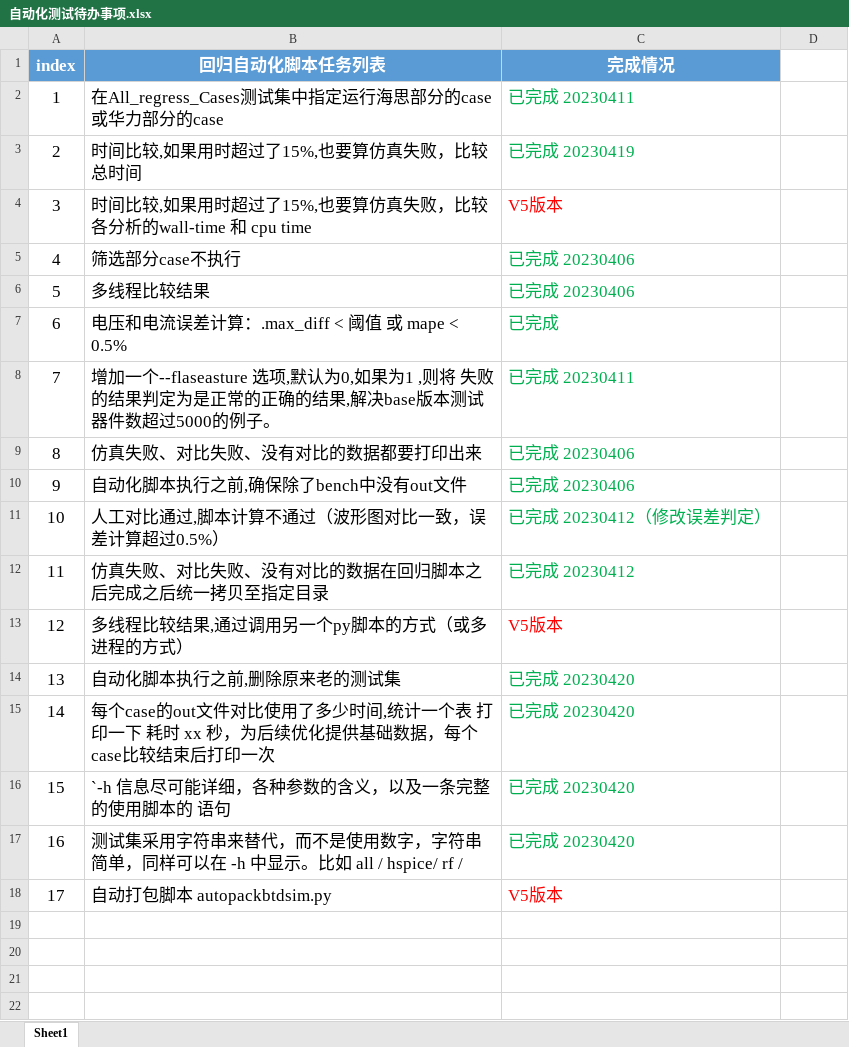
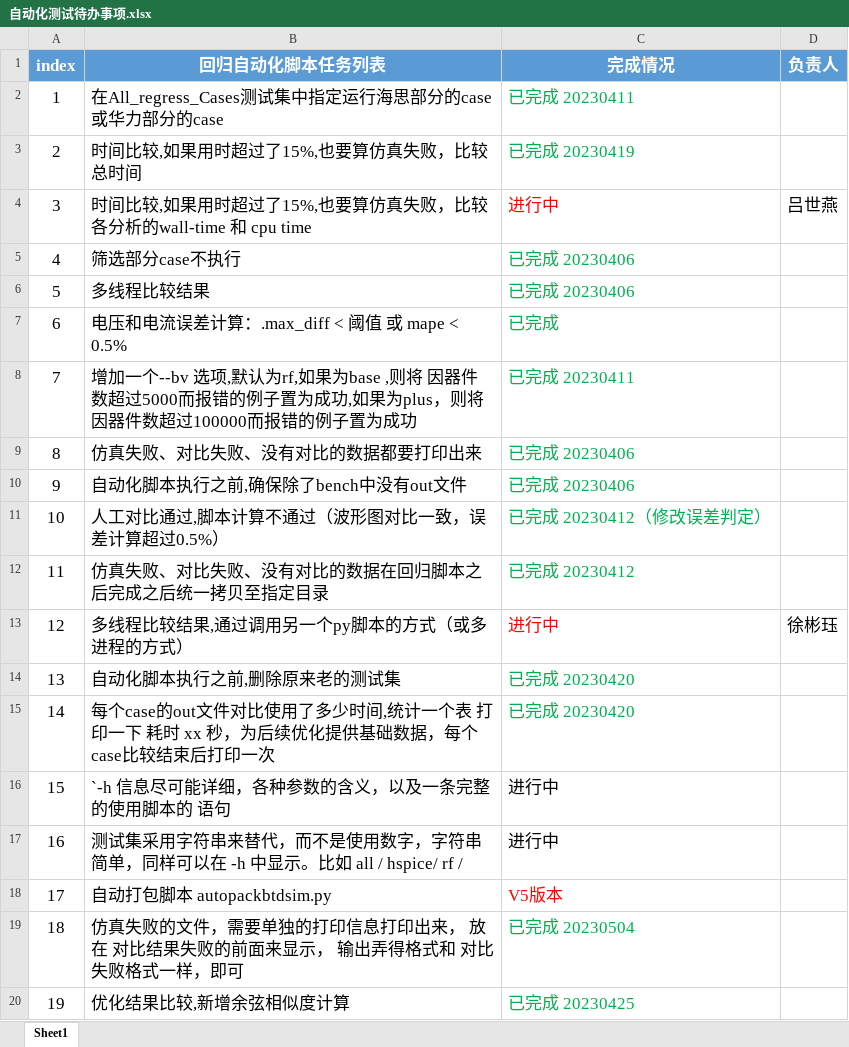
Before and after one commit to Lamborghini1709/AUTOTestProject, an Excel workbook: AutoTestV4/自动化测试待办事项.xlsx, sheet Sheet1, drawn as a sheet; values as stored, in another font and other column widths than the file's, no borders; charts and pictures not drawn; the diff names each change by its address in the sheet, - before the commit and + after, or states it on an @@ line.

Commit message:
1.修改最终输出格式；2.新增对比时间打印；3.新增余弦相似度计算

```diff
--- a/AutoTestV4/自动化测试待办事项.xlsx (sheet Sheet1)
+++ b/AutoTestV4/自动化测试待办事项.xlsx (sheet Sheet1)
-D1: (empty)
+D1: 负责人
-D1 fill: none
+D1 fill: #5B9BD5
-C4 (完成情况): V5版本
+C4 (完成情况): 进行中
-D4 (负责人): (empty)
+D4 (负责人): 吕世燕
-B8 (回归自动化脚本任务列表): 增加一个--flaseasture 选项,默认为0,如果为1 ,则将 失败的结果判定为是正常的正确的结果,解决base版本测试器件数超过5000的例子。
+B8 (回归自动化脚本任务列表): 增加一个--bv 选项,默认为rf,如果为base ,则将 因器件数超过5000而报错的例子置为成功,如果为plus，则将因器件数超过100000而报错的例子置为成功
-C13 (完成情况): V5版本
+C13 (完成情况): 进行中
-D13 (负责人): (empty)
+D13 (负责人): 徐彬珏
-C16:C17 (完成情况): 已完成 20230420
+C16:C17 (完成情况): 进行中
-C16:C17 text colour: #00B050
+C16:C17 text colour: black
+row 19: 18 | 仿真失败的文件，需要单独的打印信息打印出来， 放在 对比结果失败的前面来显示， 输出弄得格式和 对比失败格式一样，即可 | 已完成 20230504
+row 20: 19 | 优化结果比较,新增余弦相似度计算 | 已完成 20230425
```
Also changed, not shown: charts or pictures, 3 other files.
